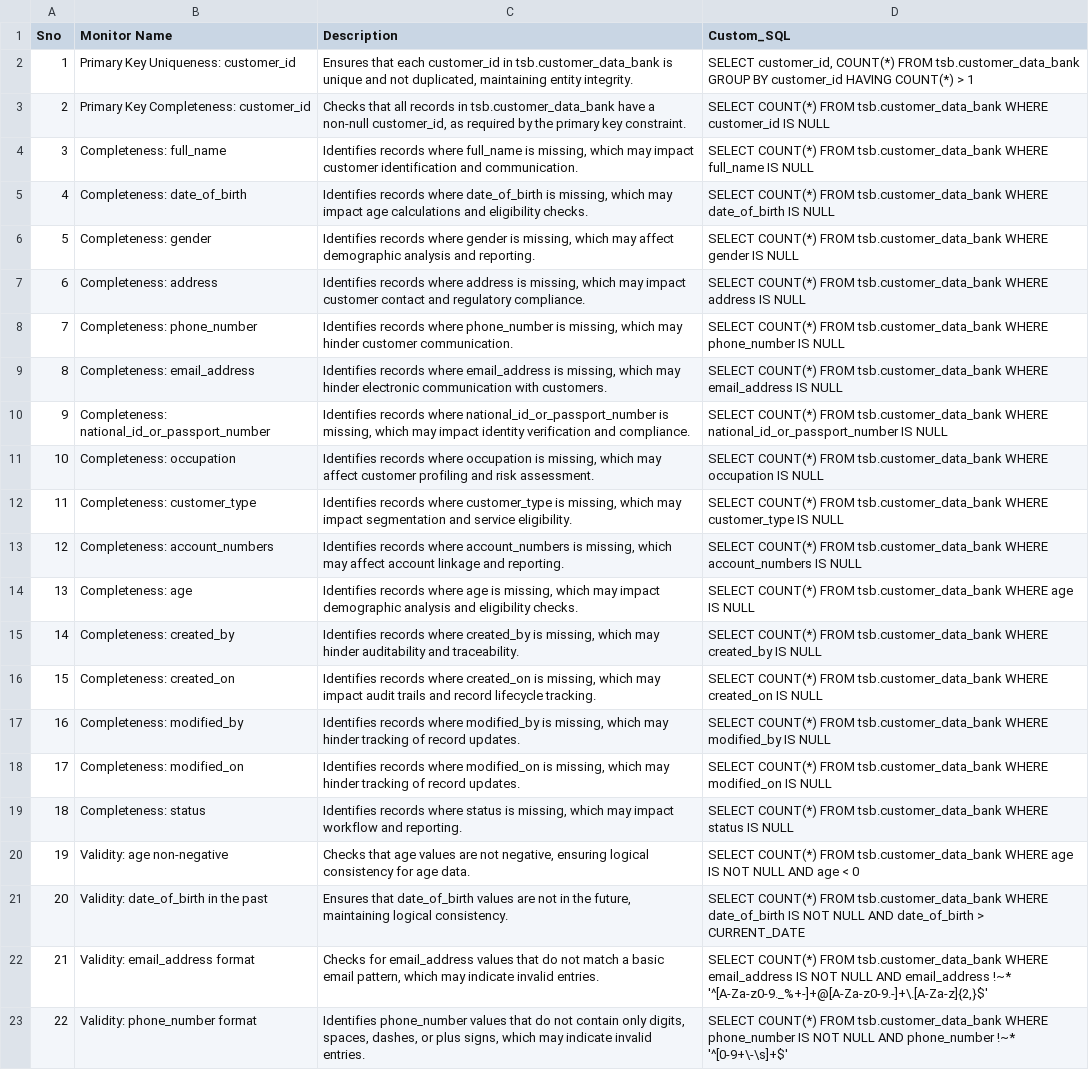
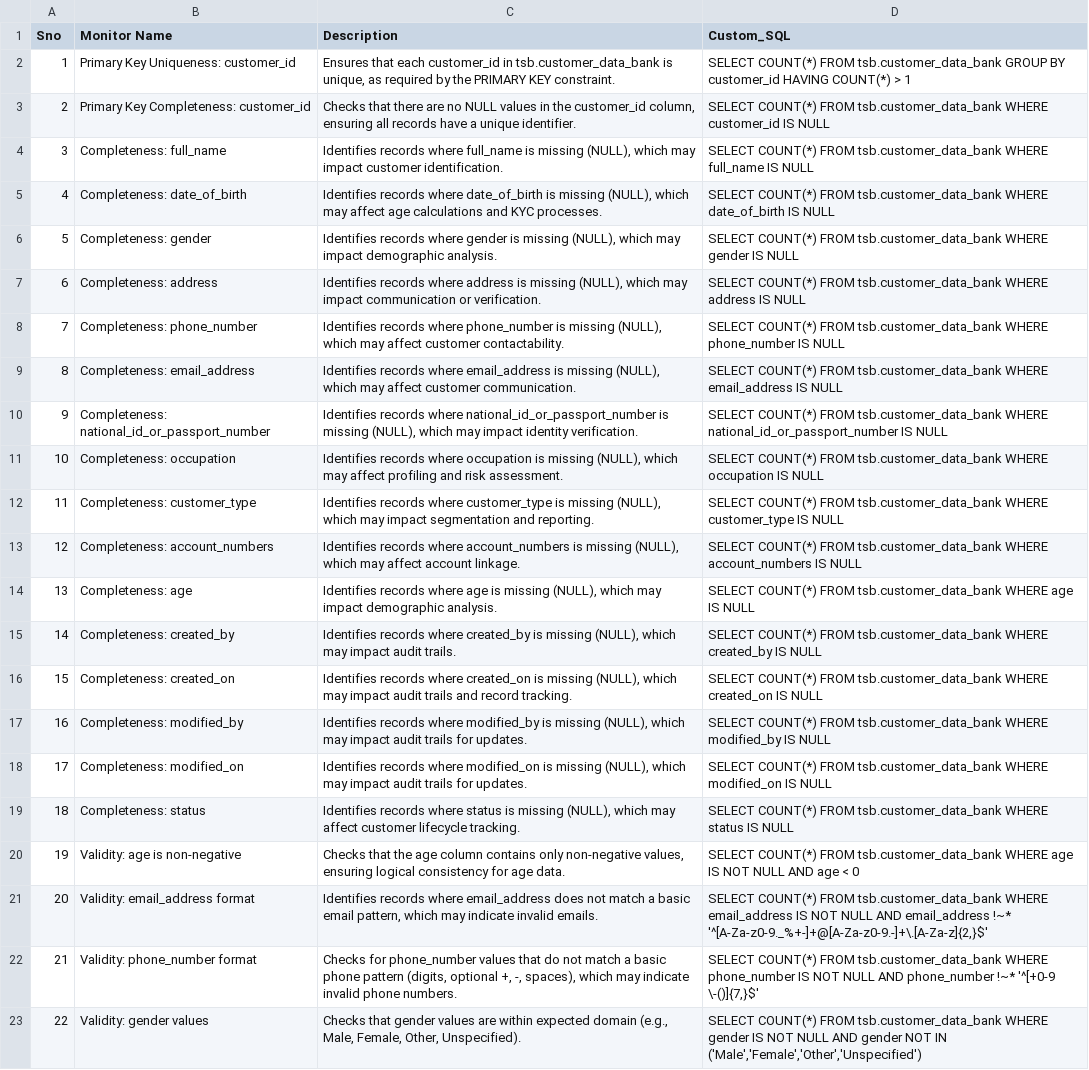
Before and after one commit to samuvelisaac/DTS, a CSV file: AAVA DTS Ally/tsb_customer_data_bank_dq.csv, drawn as a sheet; only a part is shown; the diff covers the shown part only; the diff names each change by its address in the sheet, - before the commit and + after, or states it on an @@ line.

Commit message:
Add tsb_customer_data_bank_dq.csv from Streamlit app

```diff
--- a/AAVA DTS Ally/tsb_customer_data_bank_dq.csv
+++ b/AAVA DTS Ally/tsb_customer_data_bank_dq.csv
-C2 (Description): …tsb.customer_data_bank is unique and not duplicated, maintaining entity integrity.
+C2 (Description): …tsb.customer_data_bank is unique, as required by the PRIMARY KEY constraint.
-D2 (Custom_SQL): SELECT customer_id, COUNT(*) FROM…
+D2 (Custom_SQL): SELECT COUNT(*) FROM…
-C3 (Description): Checks that all records in tsb.customer_data_bank have a non-null customer_id, as required by the primary key constraint.
+C3 (Description): Checks that there are no NULL values in the customer_id column, ensuring all records have a unique identifier.
-C4 (Description): …full_name is missing, which may impact customer identification and communication.
+C4 (Description): …full_name is missing (NULL), which may impact customer identification.
-C5 (Description): …date_of_birth is missing, which may impact age calculations and eligibility checks.
+C5 (Description): …date_of_birth is missing (NULL), which may affect age calculations and KYC processes.
-C6 (Description): …gender is missing, which may affect demographic analysis and reporting.
+C6 (Description): …gender is missing (NULL), which may impact demographic analysis.
-C7 (Description): …address is missing, which may impact customer contact and regulatory compliance.
+C7 (Description): …address is missing (NULL), which may impact communication or verification.
-C8 (Description): …phone_number is missing, which may hinder customer communication.
+C8 (Description): …phone_number is missing (NULL), which may affect customer contactability.
-C9 (Description): …email_address is missing, which may hinder electronic communication with customers.
+C9 (Description): …email_address is missing (NULL), which may affect customer communication.
-C10 (Description): …national_id_or_passport_number is missing, which may impact identity verification and compliance.
+C10 (Description): …national_id_or_passport_number is missing (NULL), which may impact identity verification.
-C11 (Description): …occupation is missing, which may affect customer profiling and…
+C11 (Description): …occupation is missing (NULL), which may affect profiling and…
-C12 (Description): …customer_type is missing, which may impact segmentation and service eligibility.
+C12 (Description): …customer_type is missing (NULL), which may impact segmentation and reporting.
-C13 (Description): …account_numbers is missing, which may affect account linkage and reporting.
+C13 (Description): …account_numbers is missing (NULL), which may affect account linkage.
-C14 (Description): …age is missing, which may impact demographic analysis and eligibility checks.
+C14 (Description): …age is missing (NULL), which may impact demographic analysis.
-C15 (Description): …created_by is missing, which may hinder auditability and traceability.
+C15 (Description): …created_by is missing (NULL), which may impact audit trails.
-C16 (Description): …created_on is missing, which may impact audit trails and record lifecycle tracking.
+C16 (Description): …created_on is missing (NULL), which may impact audit trails and record tracking.
-C17 (Description): …modified_by is missing, which may hinder tracking of record updates.
+C17 (Description): …modified_by is missing (NULL), which may impact audit trails for updates.
-C18 (Description): …modified_on is missing, which may hinder tracking of record updates.
+C18 (Description): …modified_on is missing (NULL), which may impact audit trails for updates.
-C19 (Description): …status is missing, which may impact workflow and reporting.
+C19 (Description): …status is missing (NULL), which may affect customer lifecycle tracking.
-B20 (Monitor Name): Validity: age non-negative
+B20 (Monitor Name): Validity: age is non-negative
-C20 (Description): Checks that age values are not negative, ensuring logical…
+C20 (Description): Checks that the age column contains only non-negative values, ensuring logical…
-B21 (Monitor Name): Validity: date_of_birth in the past
+B21 (Monitor Name): Validity: email_address format
-C21 (Description): Ensures that date_of_birth values are not in the future, maintaining logical consistency.
+C21 (Description): Identifies records where email_address does not match a basic email pattern, which may indicate invalid emails.
-D21 (Custom_SQL): …tsb.customer_data_bank WHERE date_of_birth IS NOT NULL AND date_of_birth > CURRENT_DATE
+D21 (Custom_SQL): …tsb.customer_data_bank WHERE email_address IS NOT NULL AND email_address !~* '^[A-Za-z0-9._%+-]+@[A-Za-z0-9.-]+\.[A-Za-z]{2,}$'
-B22 (Monitor Name): Validity: email_address format
+B22 (Monitor Name): Validity: phone_number format
-C22 (Description): Checks for email_address values that do not match a basic email pattern, which may indicate invalid entries.
+C22 (Description): Checks for phone_number values that do not match a basic phone pattern (digits, optional +, -, spaces), which may indicate invalid phone numbers.
-D22 (Custom_SQL): …tsb.customer_data_bank WHERE email_address IS NOT NULL AND email_address !~* '^[A-Za-z0-9._%+-]+@[A-Za-z0-9.-]+\.[A-Za-z]{2,}$'
+D22 (Custom_SQL): …tsb.customer_data_bank WHERE phone_number IS NOT NULL AND phone_number !~* '^[+0-9 \-()]{7,}$'
-B23 (Monitor Name): Validity: phone_number format
+B23 (Monitor Name): Validity: gender values
-C23 (Description): Identifies phone_number values that do not contain only digits, spaces, dashes, or plus signs, which may indicate invalid entries.
+C23 (Description): Checks that gender values are within expected domain (e.g., Male, Female, Other, Unspecified).
-D23 (Custom_SQL): …tsb.customer_data_bank WHERE phone_number IS NOT NULL AND phone_number !~* '^[0-9+\-\s]+$'
+D23 (Custom_SQL): …tsb.customer_data_bank WHERE gender IS NOT NULL AND gender NOT IN ('Male','Female','Other','Unspecified')
```
Also changed, not shown: 24 edited cells elsewhere in this file.
